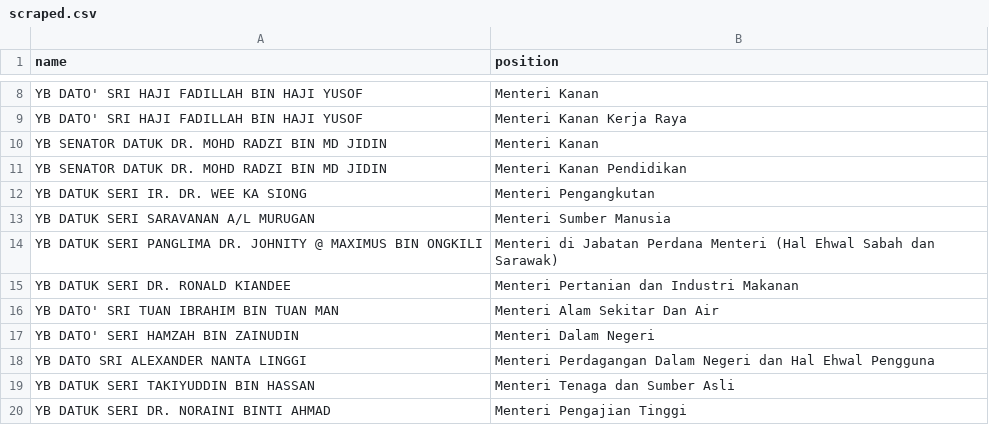
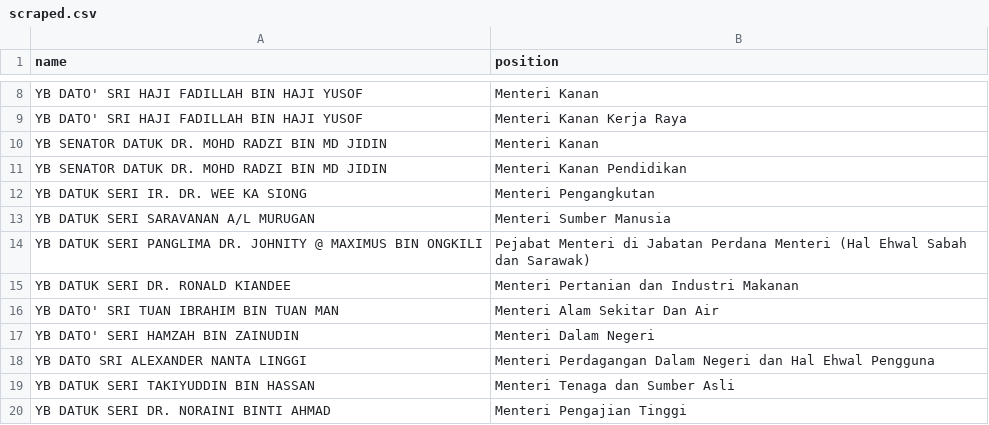
Before and after one commit to every-politician-scrapers/malaysia-ministers, a CSV file: sources/official/scraped.csv, drawn as a sheet; only a part is shown, gaps mark what is left out.

Commit message:
Compare external sources to Wikidata

```diff
--- a/sources/official/scraped.csv
+++ b/sources/official/scraped.csv
@@ -13,3 +13,3 @@ YB DATUK SERI IR. DR. WEE KA SIONG,Menteri Pengangkutan
 YB DATUK SERI SARAVANAN A/L MURUGAN,Menteri Sumber Manusia
-YB DATUK SERI PANGLIMA DR. JOHNITY @ MAXIMUS BIN ONGKILI,Menteri di Jabatan Perdana Menteri (Hal Ehwal Sabah dan Sarawak)
+YB DATUK SERI PANGLIMA DR. JOHNITY @ MAXIMUS BIN ONGKILI,Pejabat Menteri di Jabatan Perdana Menteri (Hal Ehwal Sabah dan Sarawak)
 YB DATUK SERI DR. RONALD KIANDEE,Menteri Pertanian dan Industri Makanan
```
Also changed, not shown: sources/official/wikidata.csv, 6 other files.
